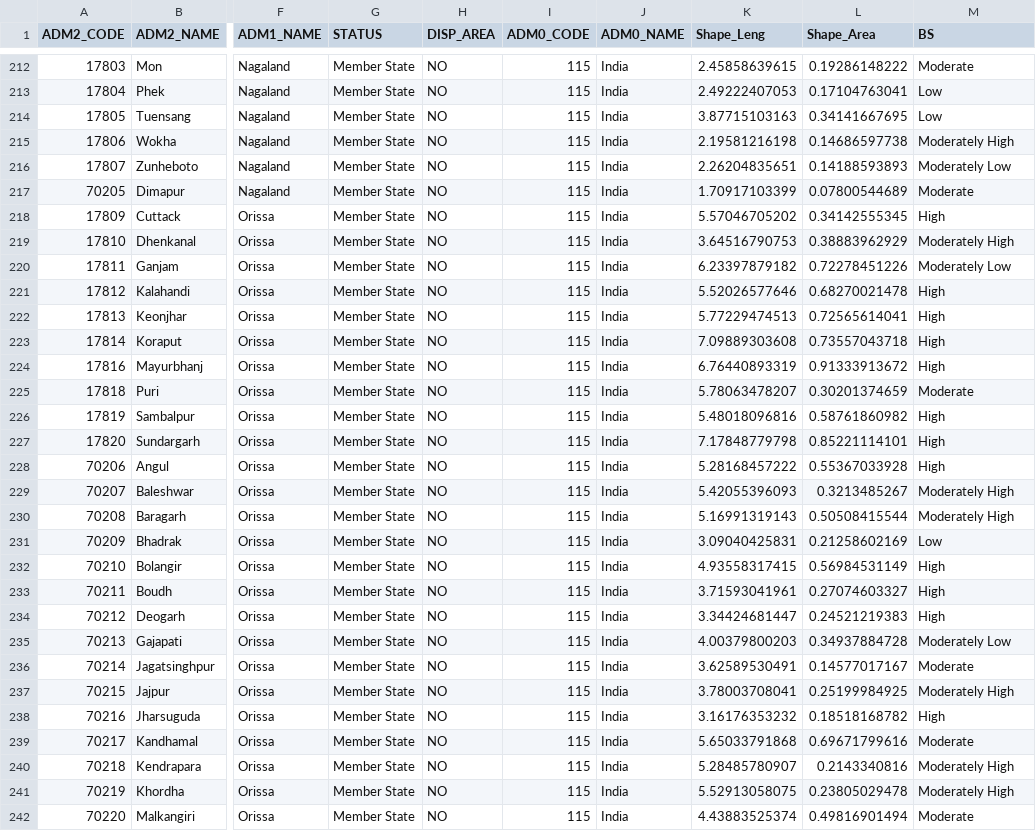
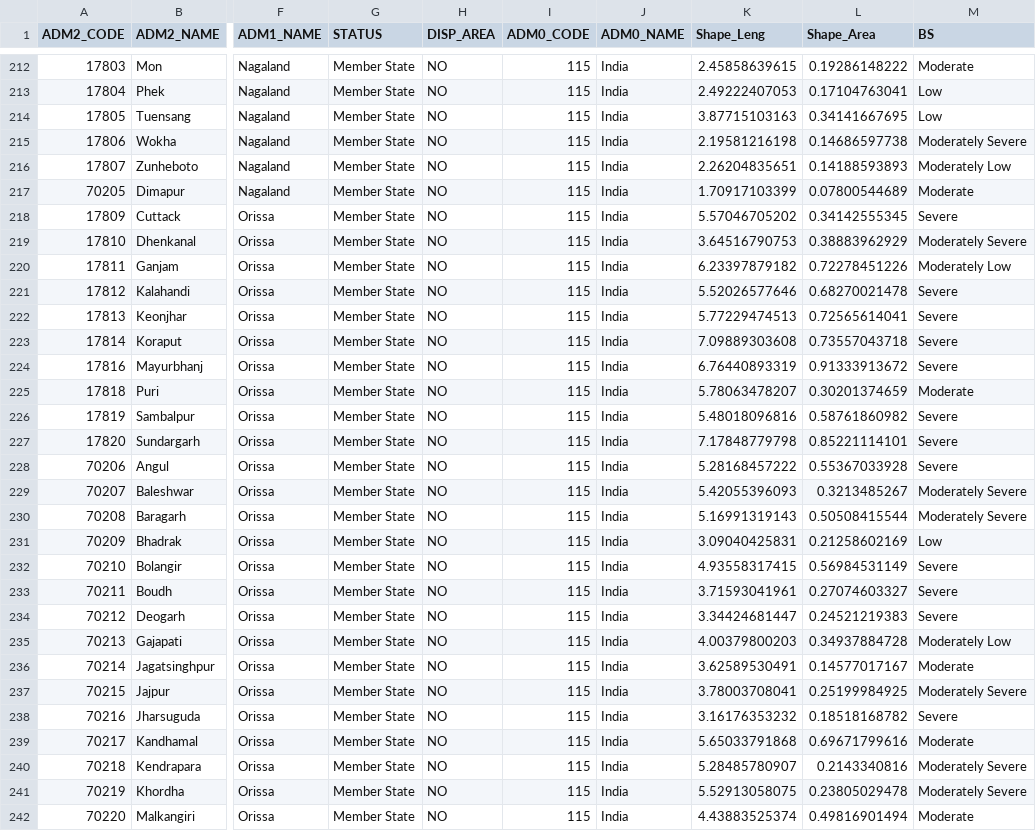
Before and after one commit to KuldeepSJadon/STRASA-Biotic-Stress-Maps, a CSV file: csv files/IND_BS.csv (was Data/IND_BS.csv), drawn as a sheet; only a part is shown, gaps mark what is left out; the diff covers the shown part only; the diff names each change by its address in the sheet, - before the commit and + after, or states it on an @@ line.

```diff
--- a/Data/IND_BS.csv
+++ b/csv files/IND_BS.csv
-M215 (BS): Moderately High
+M215 (BS): Moderately Severe
-M218 (BS): High
+M218 (BS): Severe
-M219 (BS): Moderately High
+M219 (BS): Moderately Severe
-M221:M224 (BS): High
+M221:M224 (BS): Severe
-M226:M228 (BS): High
+M226:M228 (BS): Severe
-M229:M230 (BS): Moderately High
+M229:M230 (BS): Moderately Severe
-M232:M234 (BS): High
+M232:M234 (BS): Severe
-M237 (BS): Moderately High
+M237 (BS): Moderately Severe
-M238 (BS): High
+M238 (BS): Severe
-M240:M241 (BS): Moderately High
+M240:M241 (BS): Moderately Severe
```
Also changed, not shown: 63 edited cells elsewhere in this file, csv files/IND_LB.csv, csv files/Modified_IND_BS.csv, 16 other files.
